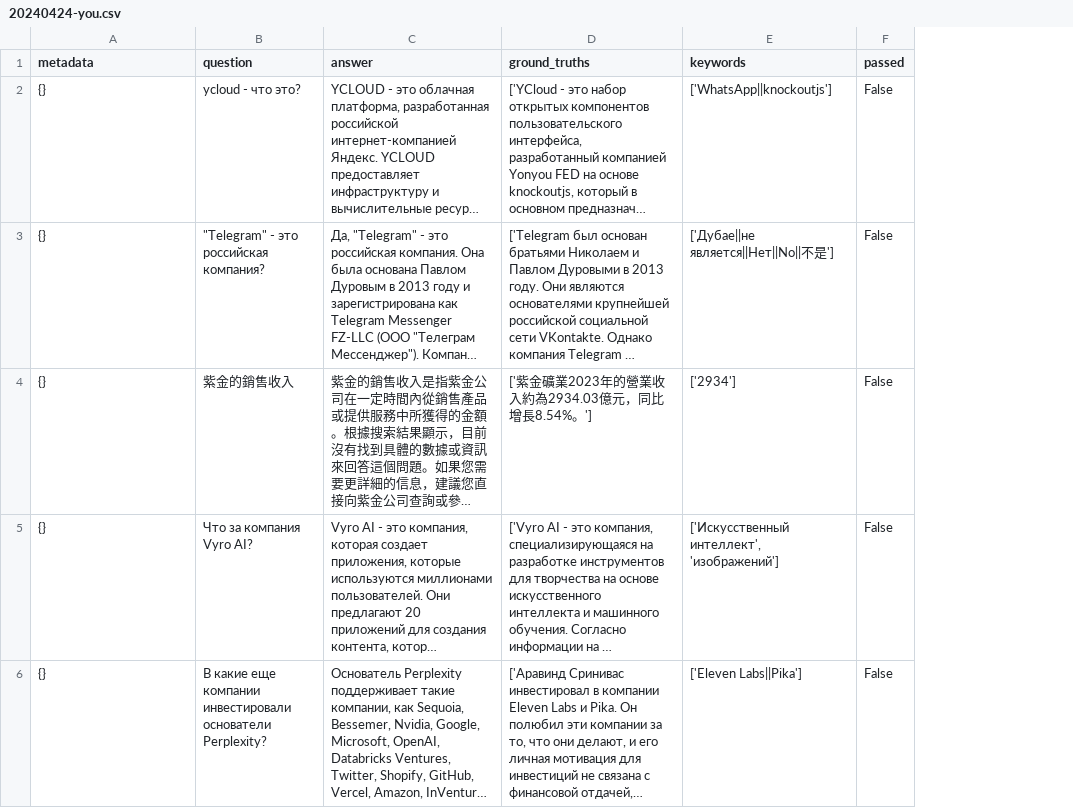
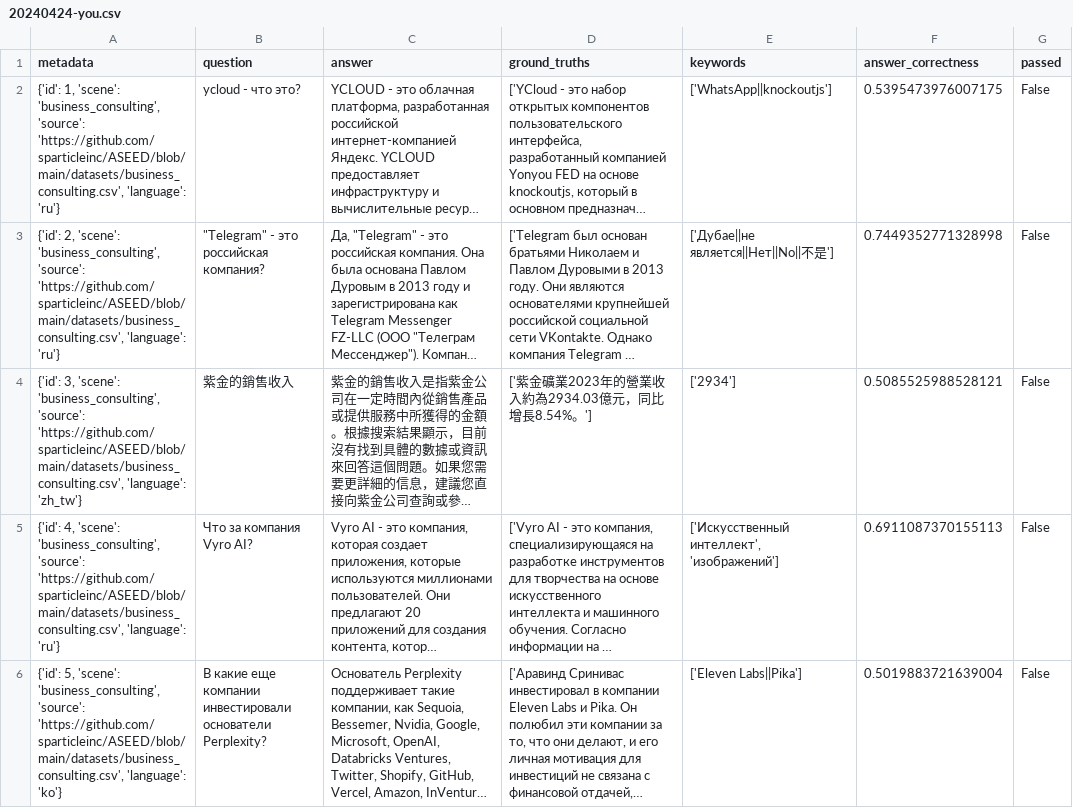
Before and after one commit to sparticleinc/ASEED, a CSV file: evaluations/business_consulting/20240424-you.csv, drawn as a sheet; only a part is shown; long unchanged cells end in …; the diff covers the shown part only; the diff names each change by its address in the sheet, - before the commit and + after, or states it on an @@ line.

Commit message:
refactor: Update 20240424-you.csv

```diff
--- a/evaluations/business_consulting/20240424-you.csv
+++ b/evaluations/business_consulting/20240424-you.csv
+column F (answer_correctness), rows 2-6: 0.5395473976007175 | 0.7449352771328998 | 0.5085525988528121 | 0.6911087370155113 | 0.5019883721639004
-A2 (metadata): {}
+A2 (metadata): {'id': 1, 'scene': 'business_consulting', 'source': 'https://github.com/sparticleinc/ASEED/blob/main/datasets/business_consulting.csv', 'language': 'ru'}
-A3 (metadata): {}
+A3 (metadata): {'id': 2, 'scene': 'business_consulting', 'source': 'https://github.com/sparticleinc/ASEED/blob/main/datasets/business_consulting.csv', 'language': 'ru'}
-A4 (metadata): {}
+A4 (metadata): {'id': 3, 'scene': 'business_consulting', 'source': 'https://github.com/sparticleinc/ASEED/blob/main/datasets/business_consulting.csv', 'language': 'zh_tw'}
-A5 (metadata): {}
+A5 (metadata): {'id': 4, 'scene': 'business_consulting', 'source': 'https://github.com/sparticleinc/ASEED/blob/main/datasets/business_consulting.csv', 'language': 'ru'}
-A6 (metadata): {}
+A6 (metadata): {'id': 5, 'scene': 'business_consulting', 'source': 'https://github.com/sparticleinc/ASEED/blob/main/datasets/business_consulting.csv', 'language': 'ko'}
```
Also changed, not shown: 19 edited cells elsewhere in this file.
